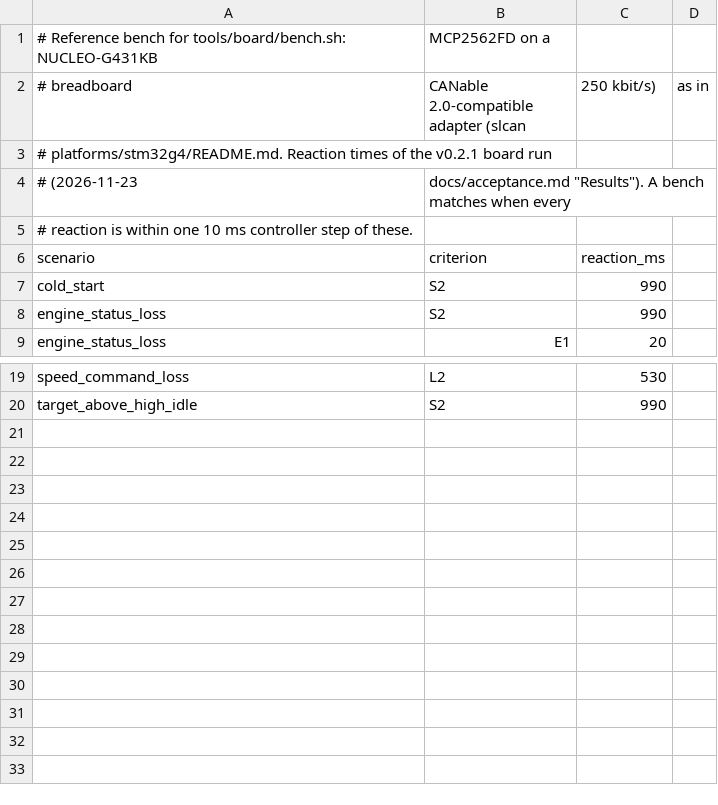
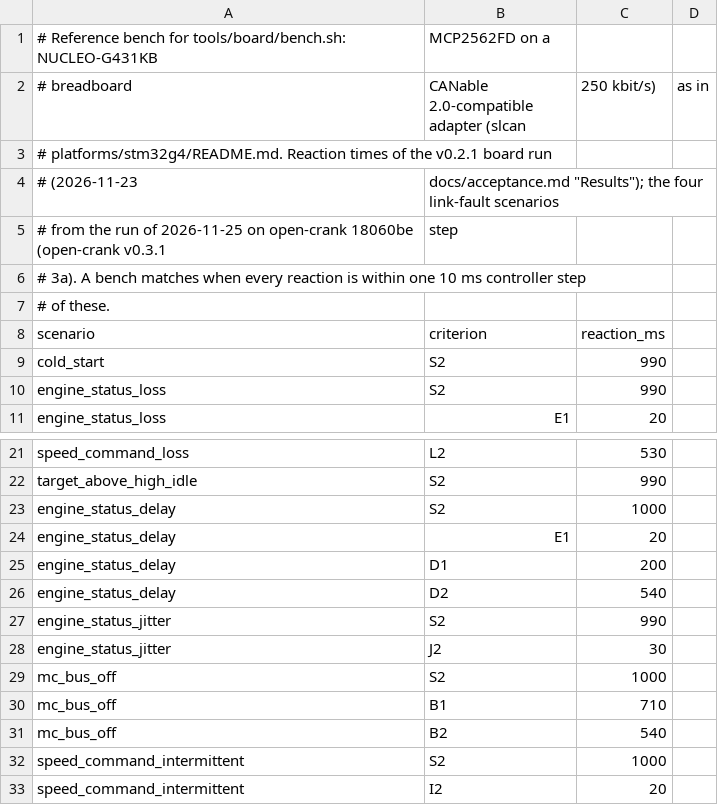
Before and after one commit to Open-Heavy-Machinery/open-crank, a CSV file: tools/board/bench_reference.csv, drawn as a sheet; only a part is shown, gaps mark what is left out.

Commit message:
feat: board reference times for the link-fault scenarios; bench progress (v0.3.1 step 3a) (#34)
tools/board/bench_reference.csv gets the reactions of the four link-fault
scenarios from a run of bench.sh on the reference bench on 18060be, so the
bench check compares every reaction of the eleven scenarios. bench.sh prints
a line before each scenario with its number and how long it plays (its end
event).

Docs: acceptance.md (board times), stm32g4 README (latest bench), ROADMAP
(v0.3.1 split in steps 3a-3d as approved; the controller's own DM1 after
v0.3.1), ARCHITECTURE, CHANGELOG.

Instruction: v0.3.1 step 3a (approved by David on 2026-11-25)

Assisted by: Claude Opus 5.5

```diff
--- a/tools/board/bench_reference.csv
+++ b/tools/board/bench_reference.csv
@@ -3,4 +3,6 @@
 # platforms/stm32g4/README.md. Reaction times of the v0.2.1 board run
-# (2026-11-23, docs/acceptance.md "Results"). A bench matches when every
-# reaction is within one 10 ms controller step of these.
+# (2026-11-23, docs/acceptance.md "Results"); the four link-fault scenarios
+# from the run of 2026-11-25 on open-crank 18060be (open-crank v0.3.1, step
+# 3a). A bench matches when every reaction is within one 10 ms controller step
+# of these.
 scenario,criterion,reaction_ms
@@ -20 +22,12 @@ speed_command_loss,L2,530
 target_above_high_idle,S2,990
+engine_status_delay,S2,1000
+engine_status_delay,E1,20
+engine_status_delay,D1,200
+engine_status_delay,D2,540
+engine_status_jitter,S2,990
+engine_status_jitter,J2,30
+mc_bus_off,S2,1000
+mc_bus_off,B1,710
+mc_bus_off,B2,540
+speed_command_intermittent,S2,1000
+speed_command_intermittent,I2,20
```
Also changed, not shown: 6 other files.
